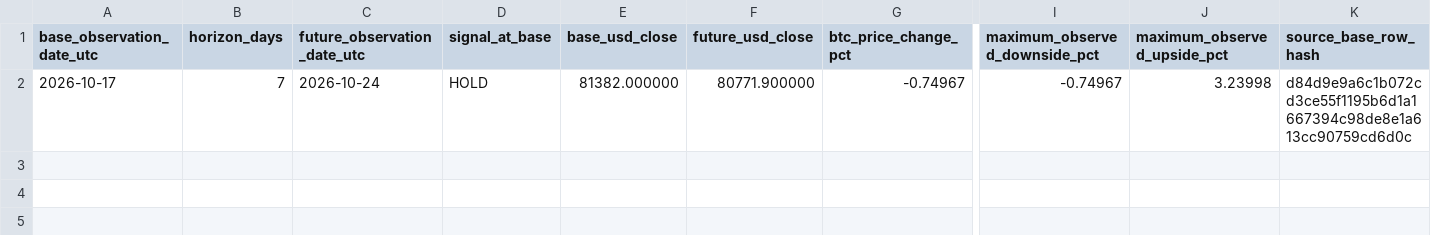
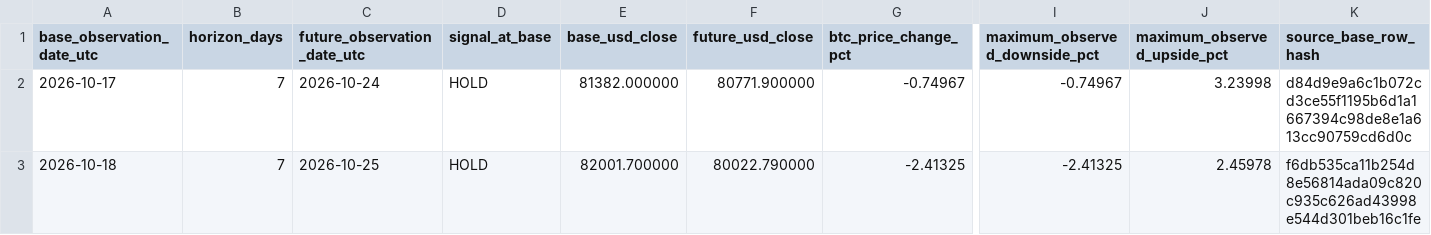
Before and after one commit to aussiekarl-gif/BTC_Composite, a CSV file: data/research_forward_validation/cycle_signal_outcomes.csv, drawn as a sheet; only a part is shown, gaps mark what is left out; rows hold the shown columns only; the diff names each change by its address in the sheet, - before the commit and + after, or states it on an @@ line.

```diff
--- a/data/research_forward_validation/cycle_signal_outcomes.csv
+++ b/data/research_forward_validation/cycle_signal_outcomes.csv
+row 3: 2026-10-18 | 7 | 2026-10-25 | HOLD | 82001.700000 | 80022.790000 | -2.41325 | -2.41325 | 2.45978 | f6db535ca11b254d8e56814ada09c820c935c626ad43998e544d301beb16c1fe
```
Also changed, not shown: data/research_forward_validation/cycle_market_signals.csv.
